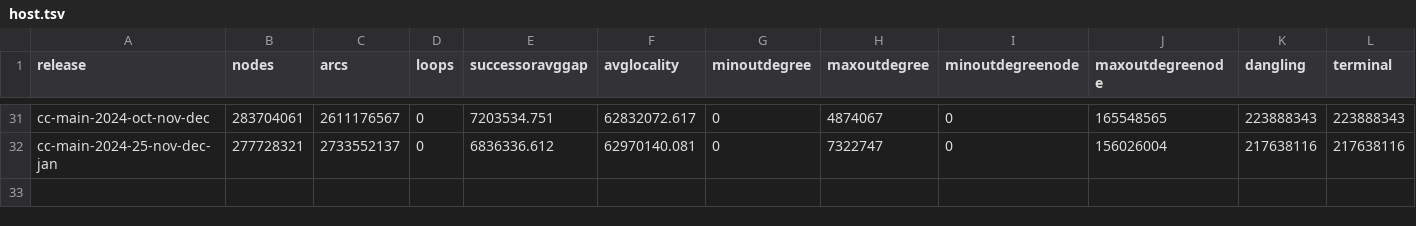
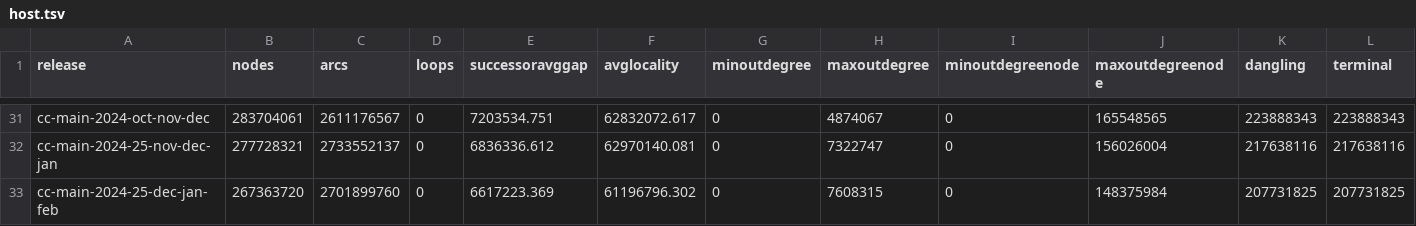
Before and after one commit to commoncrawl/cc-webgraph-statistics, a TSV file: docs/host.tsv, drawn as a sheet; only a part is shown, gaps mark what is left out; rows hold the shown columns only; the diff names each change by its address in the sheet, - before the commit and + after, or states it on an @@ line.

Commit message:
chore: update with data from latest release (cc-main-2024-25-dec-jan-feb)

```diff
--- a/docs/host.tsv
+++ b/docs/host.tsv
+row 33: cc-main-2024-25-dec-jan-feb | 267363720 | 2701899760 | 0 | 6617223.369 | 61196796.302 | 0 | 7608315 | 0 | 148375984 | 207731825 | 207731825
```
Also changed, not shown: docs/domain.tsv, 16 other files.
